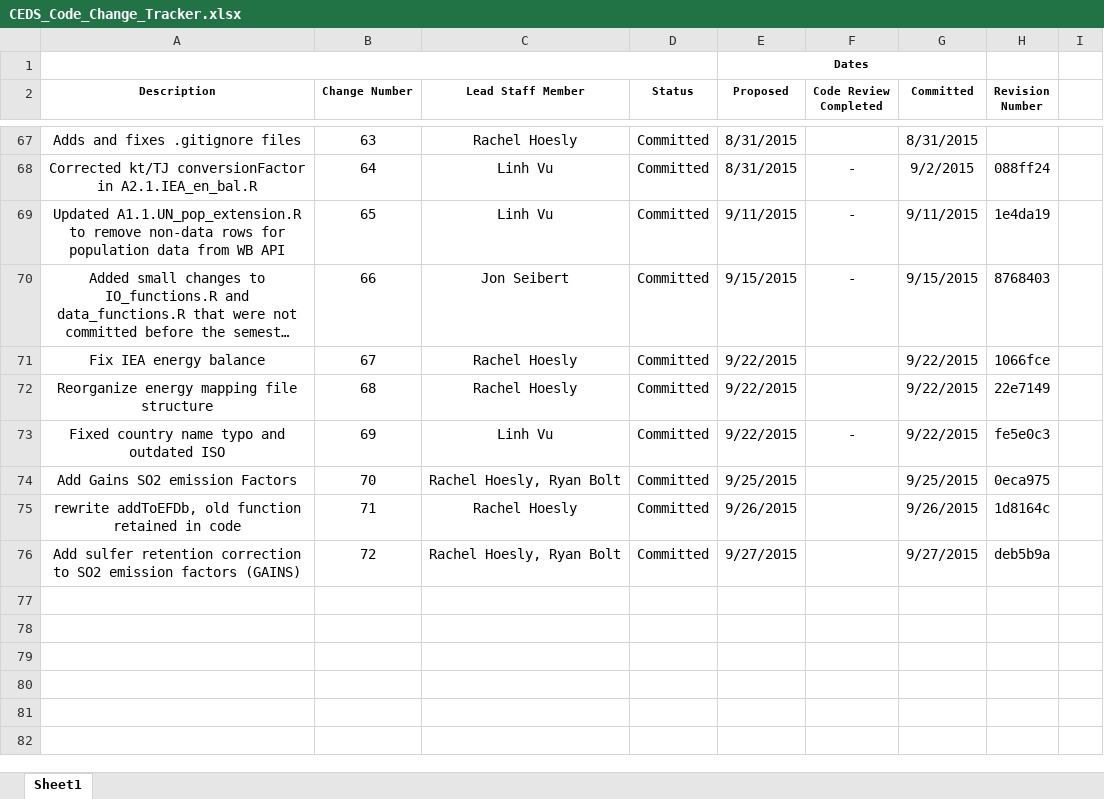
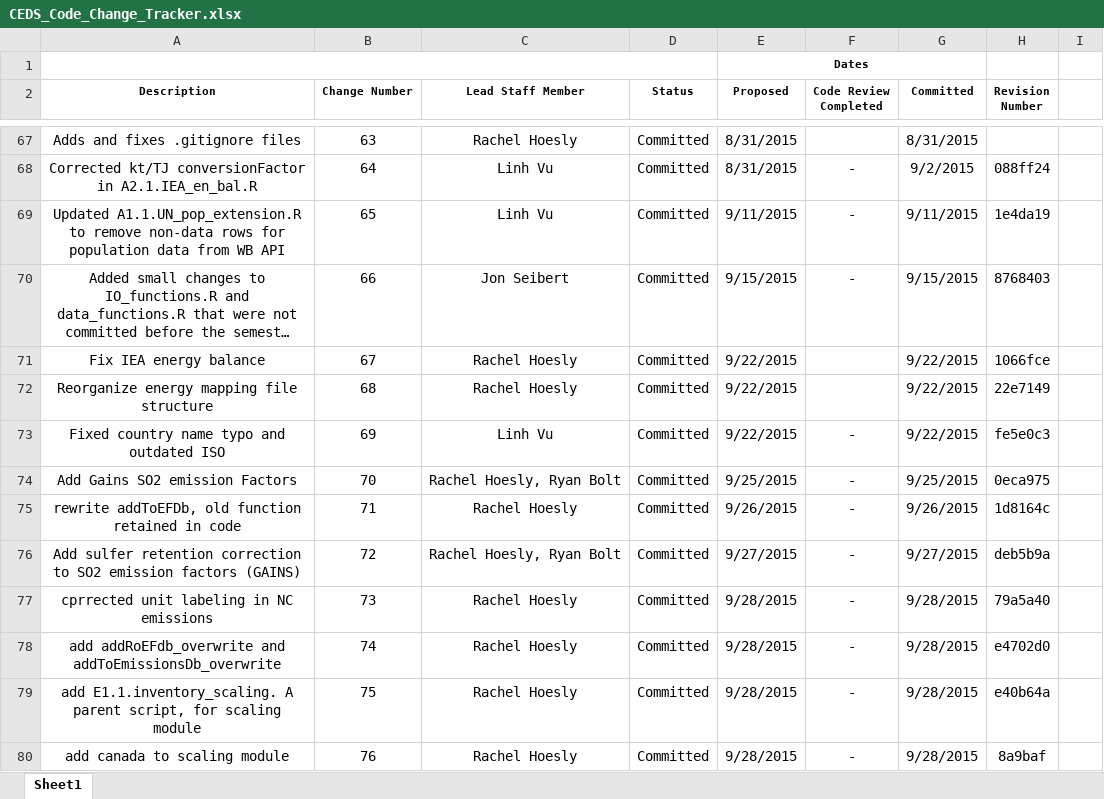
Before and after one commit to JGCRI/CEDS, an Excel workbook: documentation/CEDS_Code_Change_Tracker.xlsx, sheet Sheet1, drawn as a sheet; only a part is shown, gaps mark what is left out; long unchanged cells end in …; values as stored, in another font and other column widths than the file's, no borders; the diff names each change by its address in the sheet, - before the commit and + after, or states it on an @@ line.

Commit message:
update code tracker

```diff
--- a/documentation/CEDS_Code_Change_Tracker.xlsx (sheet Sheet1)
+++ b/documentation/CEDS_Code_Change_Tracker.xlsx (sheet Sheet1)
-F74:F76 (Code Review Completed): (empty)
+F74:F76 (Code Review Completed): -
+row 77: cprrected unit labeling in NC emissions | 73 | Rachel Hoesly | Committed | 9/28/2015 | - | 9/28/2015 | 79a5a40
+row 78: add addRoEFdb_overwrite and addToEmissionsDb_overwrite | 74 | Rachel Hoesly | Committed | 9/28/2015 | - | 9/28/2015 | e4702d0
+row 79: add E1.1.inventory_scaling. A parent script, for scaling module | 75 | Rachel Hoesly | Committed | 9/28/2015 | - | 9/28/2015 | e40b64a
+row 80: add canada to scaling module | 76 | Rachel Hoesly | Committed | 9/28/2015 | - | 9/28/2015 | 8a9baf
```
